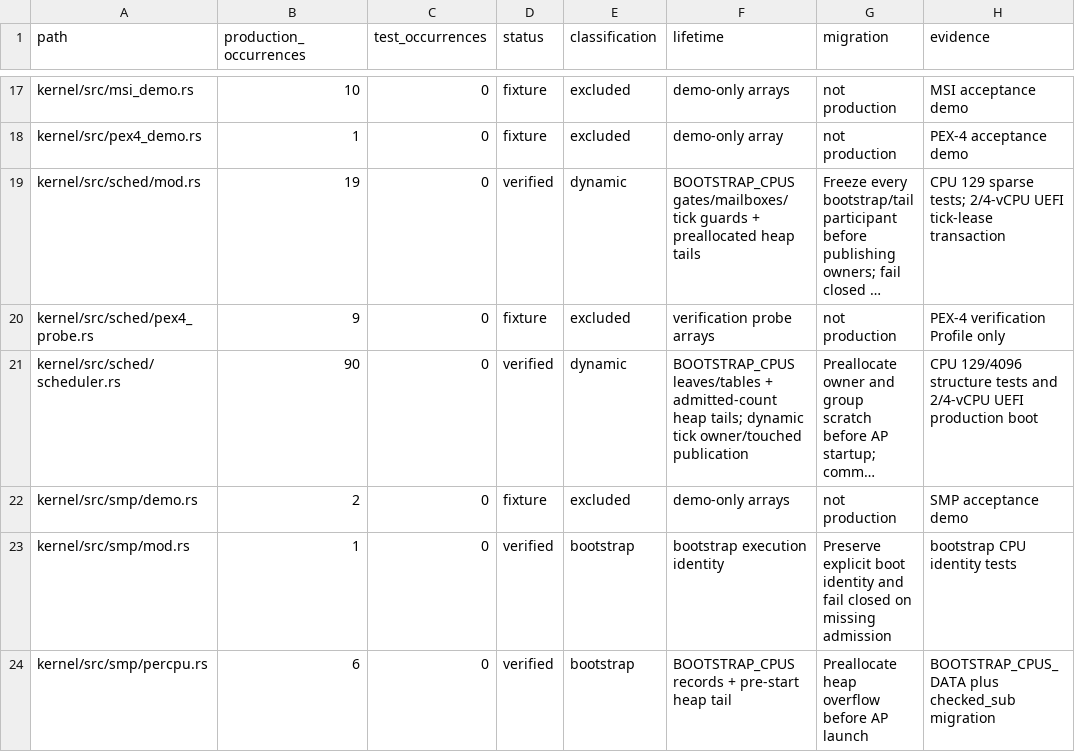
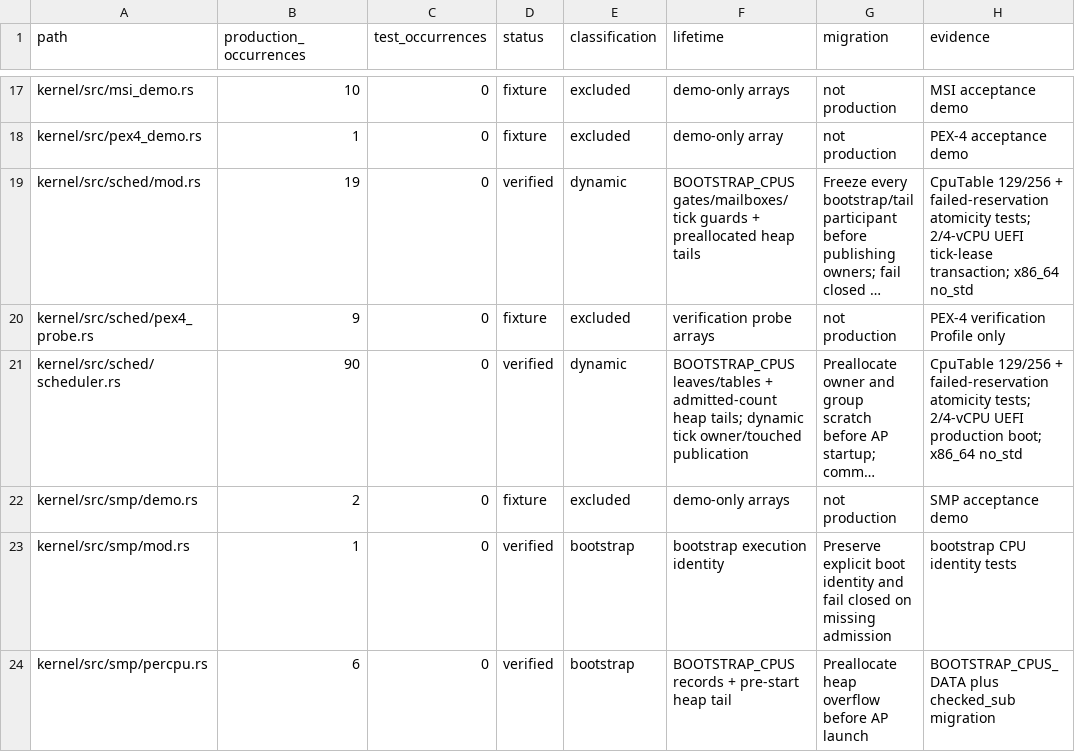
Before and after one commit to jasper-language/jasper-os, a TSV file: verification/cpu-dynamic-consumers.tsv, drawn as a sheet; only a part is shown, gaps mark what is left out; long unchanged cells end in …; the diff names each change by its address in the sheet, - before the commit and + after, or states it on an @@ line.

Commit message:
test(issue47): verify bootstrapped CPU table growth

```diff
--- a/verification/cpu-dynamic-consumers.tsv
+++ b/verification/cpu-dynamic-consumers.tsv
-H19 (evidence): CPU 129 sparse tests; 2/4-vCPU UEFI tick-lease transaction
+H19 (evidence): CpuTable 129/256 + failed-reservation atomicity tests; 2/4-vCPU UEFI tick-lease transaction; x86_64 no_std
-H21 (evidence): CPU 129/4096 structure tests and 2/4-vCPU UEFI production boot
+H21 (evidence): CpuTable 129/256 + failed-reservation atomicity tests; 2/4-vCPU UEFI production boot; x86_64 no_std
```
Also changed, not shown: 4 other files.
